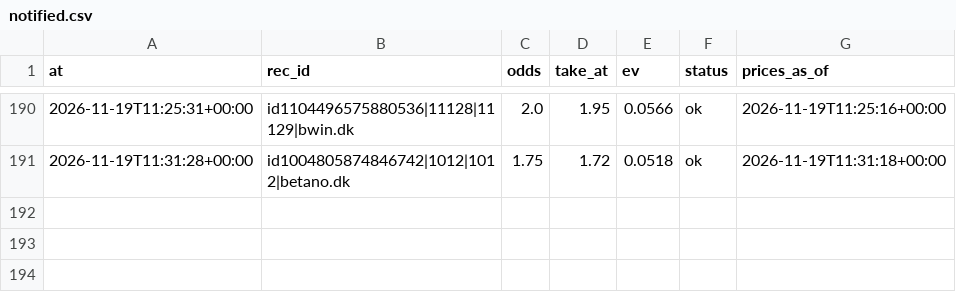
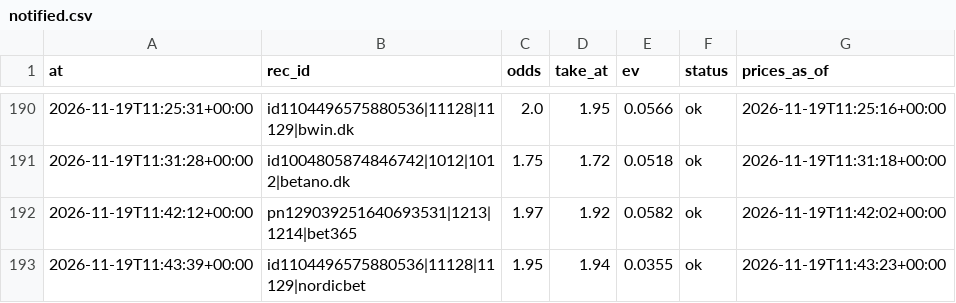
Before and after one commit to lukkeodds/livetest-log, a CSV file: data/notified.csv, drawn as a sheet; only a part is shown, gaps mark what is left out; the diff names each change by its address in the sheet, - before the commit and + after, or states it on an @@ line.

Commit message:
snapshot 20261119T114507Z: notified.csv

```diff
--- a/data/notified.csv
+++ b/data/notified.csv
+row 192: 2026-11-19T11:42:12+00:00 | pn129039251640693531|1213|1214|bet365 | 1.97 | 1.92 | 0.0582 | ok | 2026-11-19T11:42:02+00:00
+row 193: 2026-11-19T11:43:39+00:00 | id1104496575880536|11128|11129|nordicbet | 1.95 | 1.94 | 0.0355 | ok | 2026-11-19T11:43:23+00:00
```
Also changed, not shown: 2 other files.
